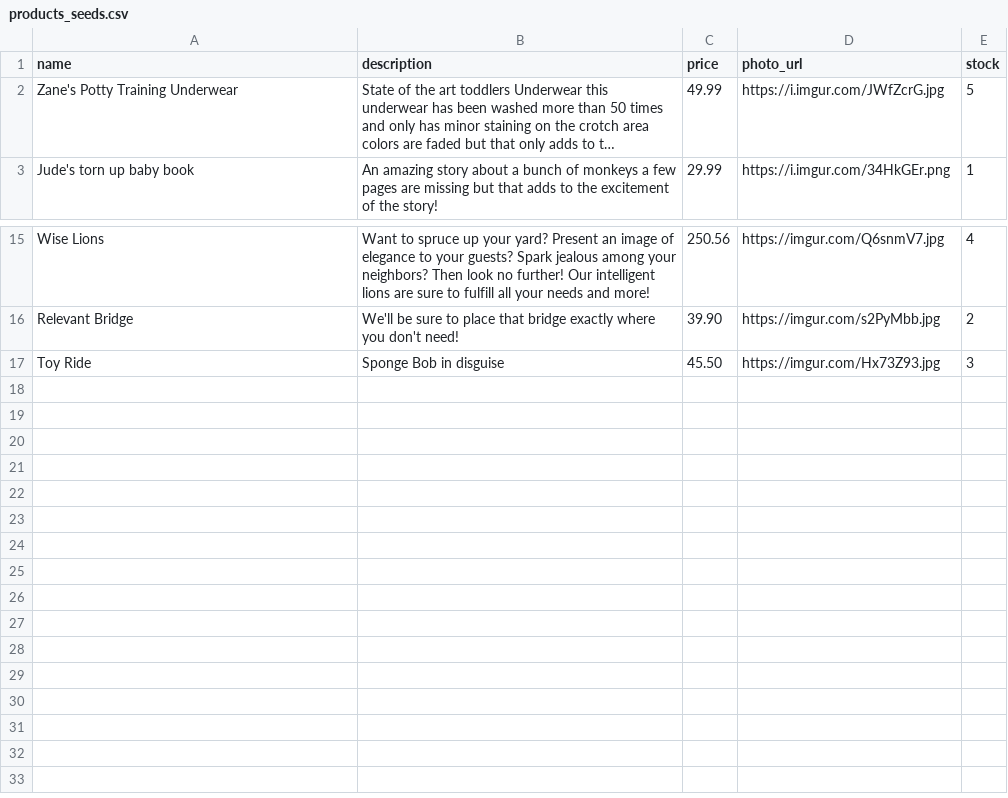
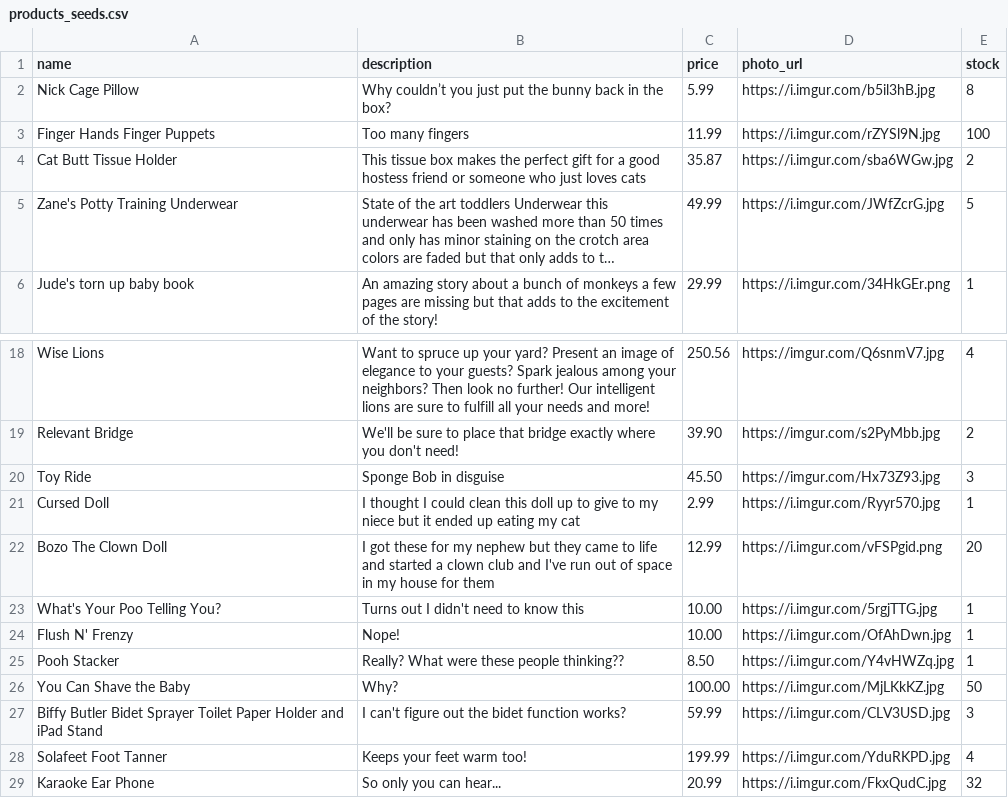
Before and after one commit to wangjoc/betsy, a CSV file: db/products_seeds.csv, drawn as a sheet; only a part is shown, gaps mark what is left out; long unchanged cells end in …; the diff names each change by its address in the sheet, - before the commit and + after, or states it on an @@ line.

Commit message:
adds a few products seeds

```diff
--- a/db/products_seeds.csv
+++ b/db/products_seeds.csv
+row 2: Nick Cage Pillow | Why couldn’t you just put the bunny back in the box? | 5.99 | https://i.imgur.com/b5il3hB.jpg | 8
+row 3: Finger Hands Finger Puppets | Too many fingers | 11.99 | https://i.imgur.com/rZYSl9N.jpg | 100
+row 4: Cat Butt Tissue Holder | This tissue box makes the perfect gift for a good hostess friend or someone who just loves cats | 35.87 | https://i.imgur.com/sba6WGw.jpg | 2
+row 21: Cursed Doll | I thought I could clean this doll up to give to my niece but it ended up eating my cat | 2.99 | https://i.imgur.com/Ryyr570.jpg | 1
+row 22: Bozo The Clown Doll | I got these for my nephew but they came to life and started a clown club and I've run out of space in my house for them | 12.99 | https://i.imgur.com/vFSPgid.png | 20
+row 23: What's Your Poo Telling You? | Turns out I didn't need to know this | 10.00 | https://i.imgur.com/5rgjTTG.jpg | 1
+row 24: Flush N' Frenzy | Nope! | 10.00 | https://i.imgur.com/OfAhDwn.jpg | 1
+row 25: Pooh Stacker | Really? What were these people thinking?? | 8.50 | https://i.imgur.com/Y4vHWZq.jpg | 1
+row 26: You Can Shave the Baby | Why? | 100.00 | https://i.imgur.com/MjLKkKZ.jpg | 50
+row 27: Biffy Butler Bidet Sprayer Toilet Paper Holder and iPad Stand | I can't figure out the bidet function works? | 59.99 | https://i.imgur.com/CLV3USD.jpg | 3
+row 28: Solafeet Foot Tanner | Keeps your feet warm too! | 199.99 | https://i.imgur.com/YduRKPD.jpg | 4
+row 29: Karaoke Ear Phone | So only you can hear... | 20.99 | https://i.imgur.com/FkxQudC.jpg | 32
```
